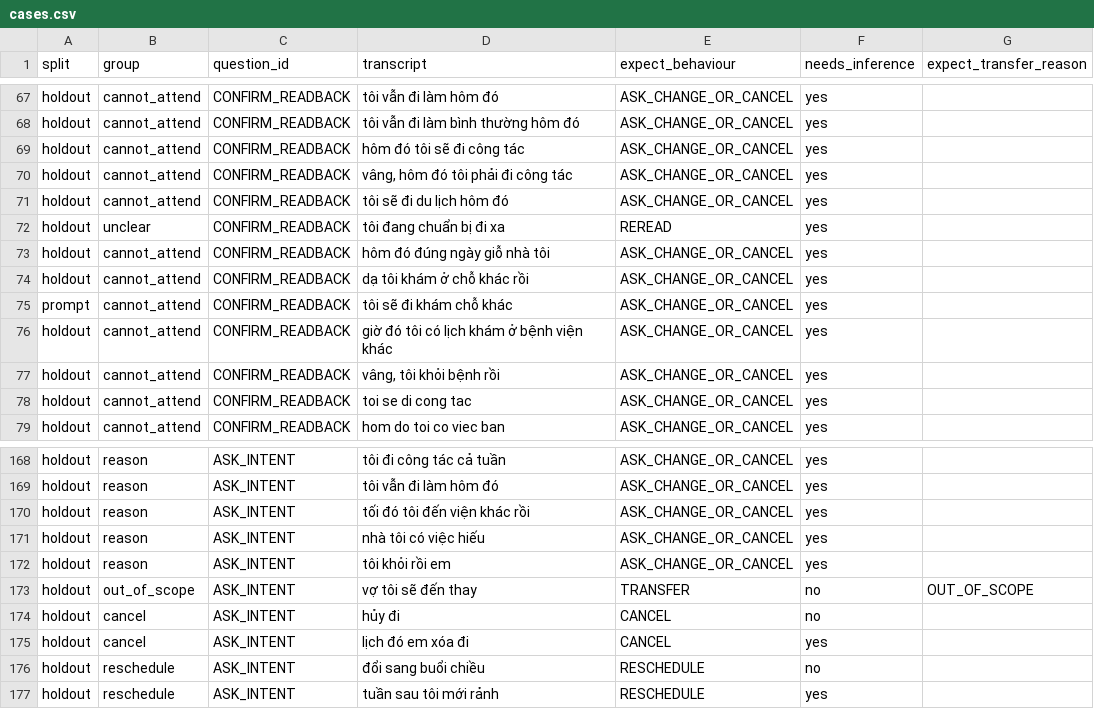
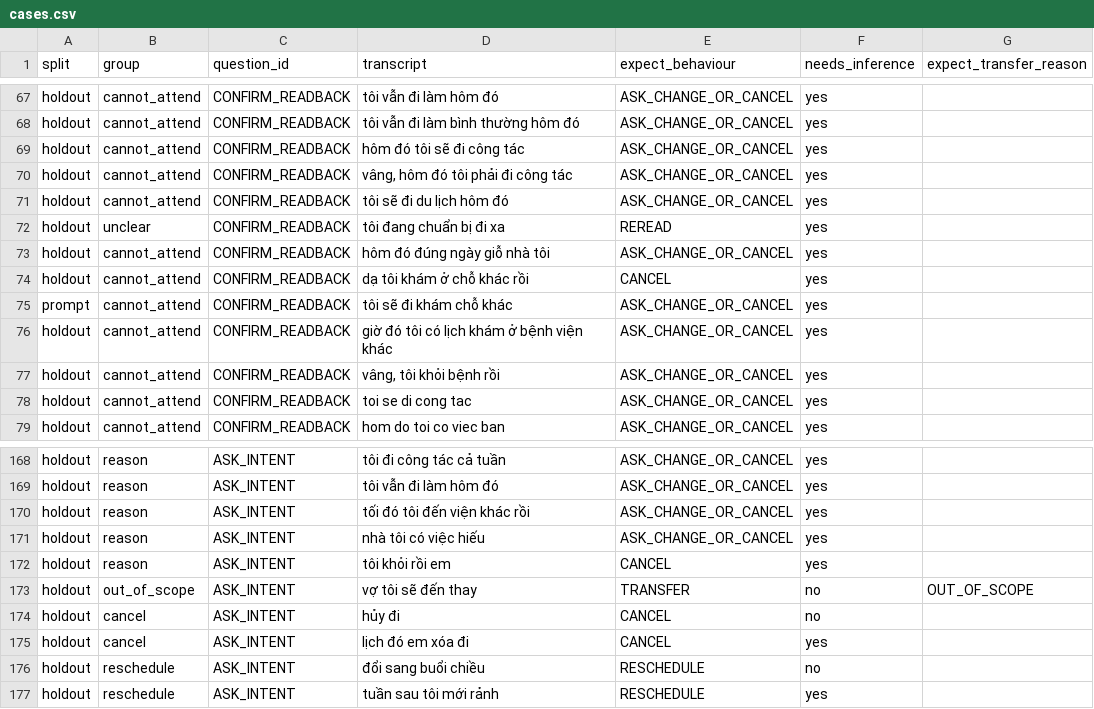
Before and after one commit to DuongXD-27/clinic-voice-agent, a CSV file: eval/confirm/cases.csv, drawn as a sheet; only a part is shown, gaps mark what is left out.

```diff
--- a/eval/confirm/cases.csv
+++ b/eval/confirm/cases.csv
@@ -73,3 +73,3 @@ holdout,unclear,CONFIRM_READBACK,tôi đang chuẩn bị đi xa,REREAD,yes,
 holdout,cannot_attend,CONFIRM_READBACK,hôm đó đúng ngày giỗ nhà tôi,ASK_CHANGE_OR_CANCEL,yes,
-holdout,cannot_attend,CONFIRM_READBACK,dạ tôi khám ở chỗ khác rồi,ASK_CHANGE_OR_CANCEL,yes,
+holdout,cannot_attend,CONFIRM_READBACK,dạ tôi khám ở chỗ khác rồi,CANCEL,yes,
 prompt,cannot_attend,CONFIRM_READBACK,tôi sẽ đi khám chỗ khác,ASK_CHANGE_OR_CANCEL,yes,
@@ -171,3 +171,3 @@ holdout,reason,ASK_INTENT,tối đó tôi đến viện khác rồi,ASK_CHANGE_O
 holdout,reason,ASK_INTENT,nhà tôi có việc hiếu,ASK_CHANGE_OR_CANCEL,yes,
-holdout,reason,ASK_INTENT,tôi khỏi rồi em,ASK_CHANGE_OR_CANCEL,yes,
+holdout,reason,ASK_INTENT,tôi khỏi rồi em,CANCEL,yes,
 holdout,out_of_scope,ASK_INTENT,vợ tôi sẽ đến thay,TRANSFER,no,OUT_OF_SCOPE
```
Also changed, not shown: 8 other files.
